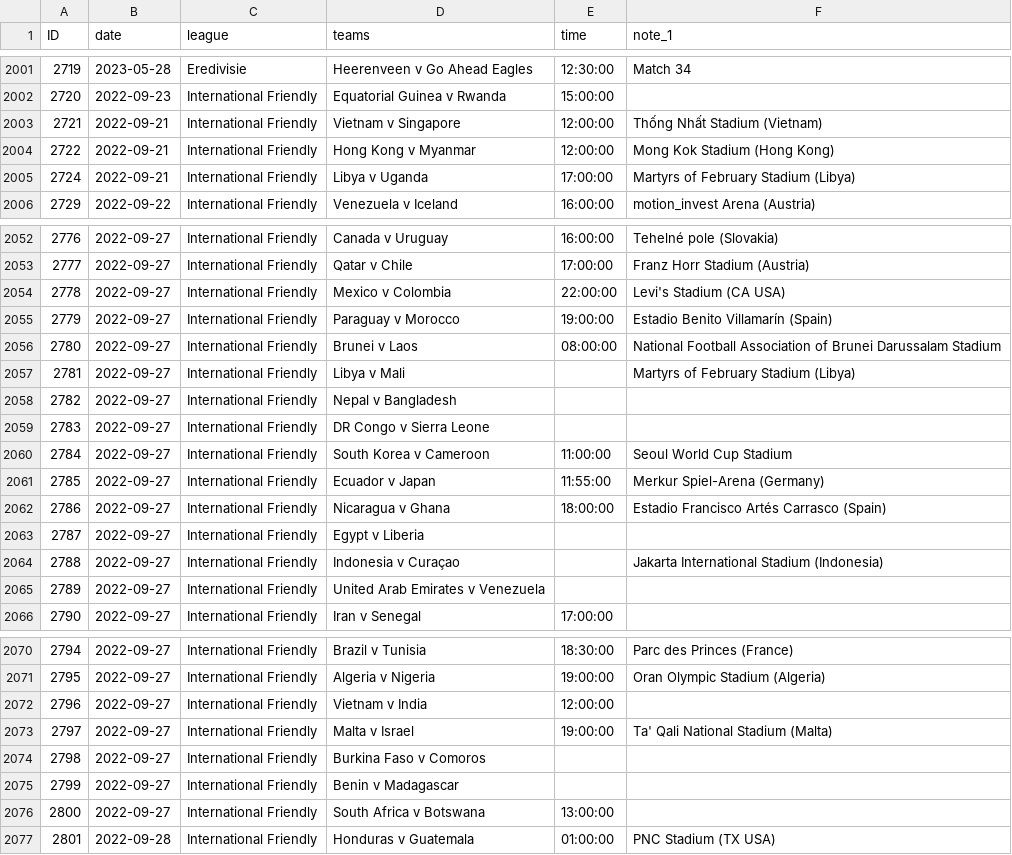
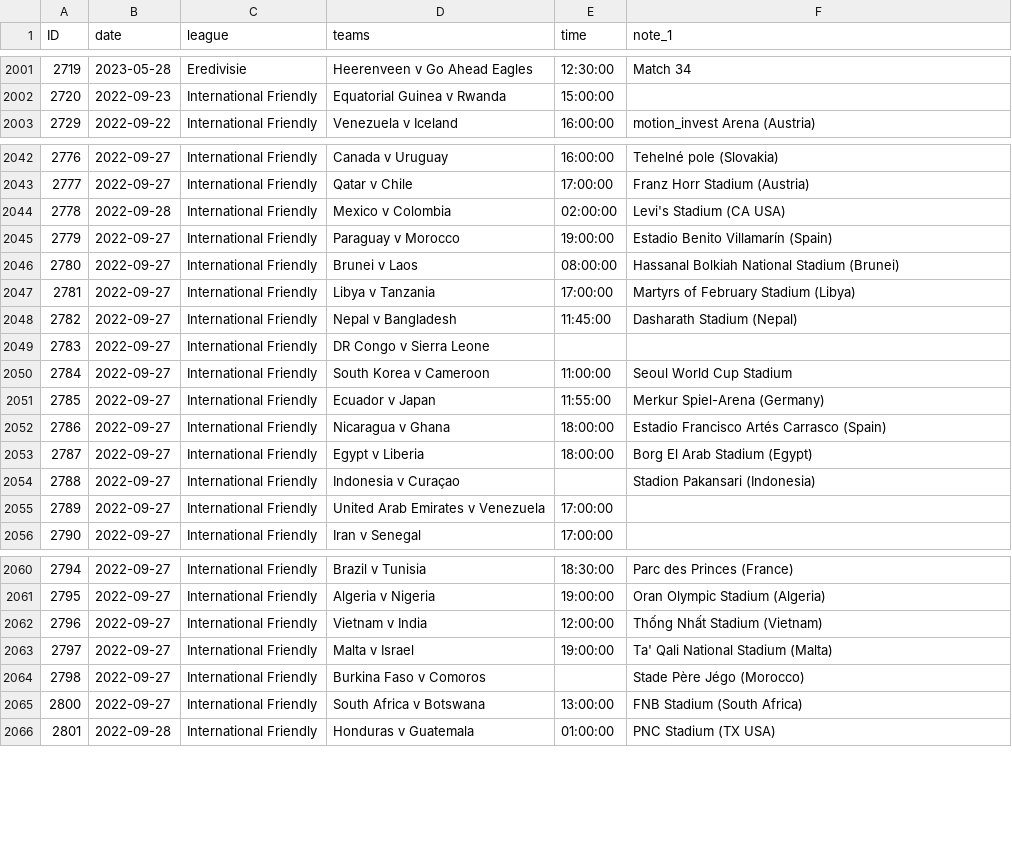
Before and after one commit to darmeth/football-fixtures, a CSV file: data/football-fixtures.csv, drawn as a sheet; only a part is shown, gaps mark what is left out; the diff covers the shown part only.

Commit message:
2022-09-22 > Updates to dates/times

```diff
--- a/data/football-fixtures.csv
+++ b/data/football-fixtures.csv
@@ -2002,5 +2002,2 @@ ID,date,league,teams,time,note_1
 2720,2022-09-23,International Friendly,Equatorial Guinea v Rwanda,15:00:00,
-2721,2022-09-21,International Friendly,Vietnam v Singapore,12:00:00,Thống Nhất Stadium (Vietnam)
-2722,2022-09-21,International Friendly,Hong Kong v Myanmar,12:00:00,Mong Kok Stadium (Hong Kong)
-2724,2022-09-21,International Friendly,Libya v Uganda,17:00:00,Martyrs of February Stadium (Libya)
 2729,2022-09-22,International Friendly,Venezuela v Iceland,16:00:00,motion_invest Arena (Austria)
@@ -2053,7 +2043,7 @@ ID,date,league,teams,time,note_1
 2777,2022-09-27,International Friendly,Qatar v Chile,17:00:00,Franz Horr Stadium (Austria)
-2778,2022-09-27,International Friendly,Mexico v Colombia,22:00:00,Levi's Stadium (CA USA)
+2778,2022-09-28,International Friendly,Mexico v Colombia,02:00:00,Levi's Stadium (CA USA)
 2779,2022-09-27,International Friendly,Paraguay v Morocco,19:00:00,Estadio Benito Villamarín (Spain)
-2780,2022-09-27,International Friendly,Brunei v Laos,08:00:00,National Football Association of Brunei Darussalam Stadium
-2781,2022-09-27,International Friendly,Libya v Mali,,Martyrs of February Stadium (Libya)
-2782,2022-09-27,International Friendly,Nepal v Bangladesh,,
+2780,2022-09-27,International Friendly,Brunei v Laos,08:00:00,Hassanal Bolkiah National Stadium (Brunei)
+2781,2022-09-27,International Friendly,Libya v Tanzania,17:00:00,Martyrs of February Stadium (Libya)
+2782,2022-09-27,International Friendly,Nepal v Bangladesh,11:45:00,Dasharath Stadium (Nepal)
 2783,2022-09-27,International Friendly,DR Congo v Sierra Leone,,
@@ -2062,5 +2052,5 @@ ID,date,league,teams,time,note_1
 2786,2022-09-27,International Friendly,Nicaragua v Ghana,18:00:00,Estadio Francisco Artés Carrasco (Spain)
-2787,2022-09-27,International Friendly,Egypt v Liberia,,
-2788,2022-09-27,International Friendly,Indonesia v Curaçao,,Jakarta International Stadium (Indonesia)
-2789,2022-09-27,International Friendly,United Arab Emirates v Venezuela,,
+2787,2022-09-27,International Friendly,Egypt v Liberia,18:00:00,Borg El Arab Stadium (Egypt)
+2788,2022-09-27,International Friendly,Indonesia v Curaçao,,Stadion Pakansari (Indonesia)
+2789,2022-09-27,International Friendly,United Arab Emirates v Venezuela,17:00:00,
 2790,2022-09-27,International Friendly,Iran v Senegal,17:00:00,
@@ -2071,7 +2061,6 @@ ID,date,league,teams,time,note_1
 2795,2022-09-27,International Friendly,Algeria v Nigeria,19:00:00,Oran Olympic Stadium (Algeria)
-2796,2022-09-27,International Friendly,Vietnam v India,12:00:00,
+2796,2022-09-27,International Friendly,Vietnam v India,12:00:00,Thống Nhất Stadium (Vietnam)
 2797,2022-09-27,International Friendly,Malta v Israel,19:00:00,Ta' Qali National Stadium (Malta)
-2798,2022-09-27,International Friendly,Burkina Faso v Comoros,,
-2799,2022-09-27,International Friendly,Benin v Madagascar,,
-2800,2022-09-27,International Friendly,South Africa v Botswana,13:00:00,
+2798,2022-09-27,International Friendly,Burkina Faso v Comoros,,Stade Père Jégo (Morocco)
+2800,2022-09-27,International Friendly,South Africa v Botswana,13:00:00,FNB Stadium (South Africa)
 2801,2022-09-28,International Friendly,Honduras v Guatemala,01:00:00,PNC Stadium (TX USA)
```
Also changed, not shown: 2 added rows, 10 removed rows and 18 edited cells elsewhere in this file, data/football-fixtures-women.csv.
